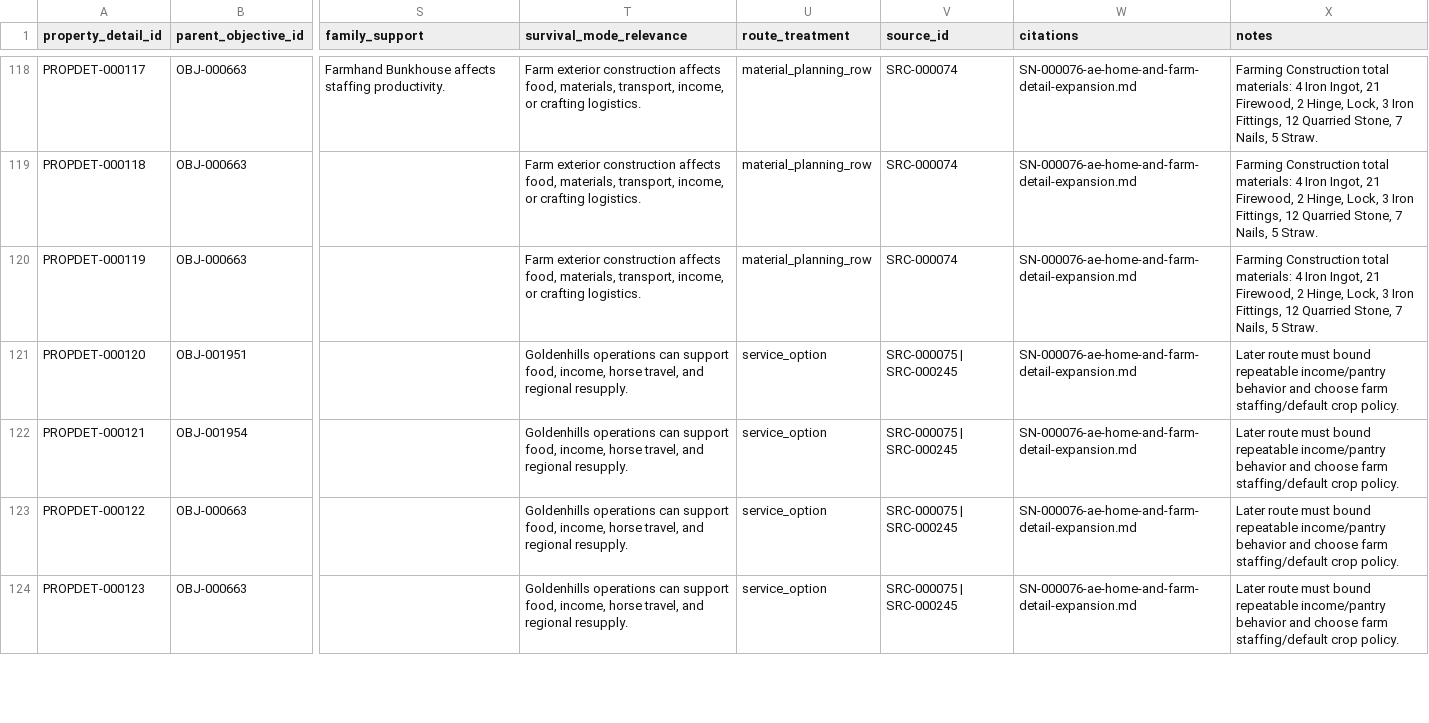
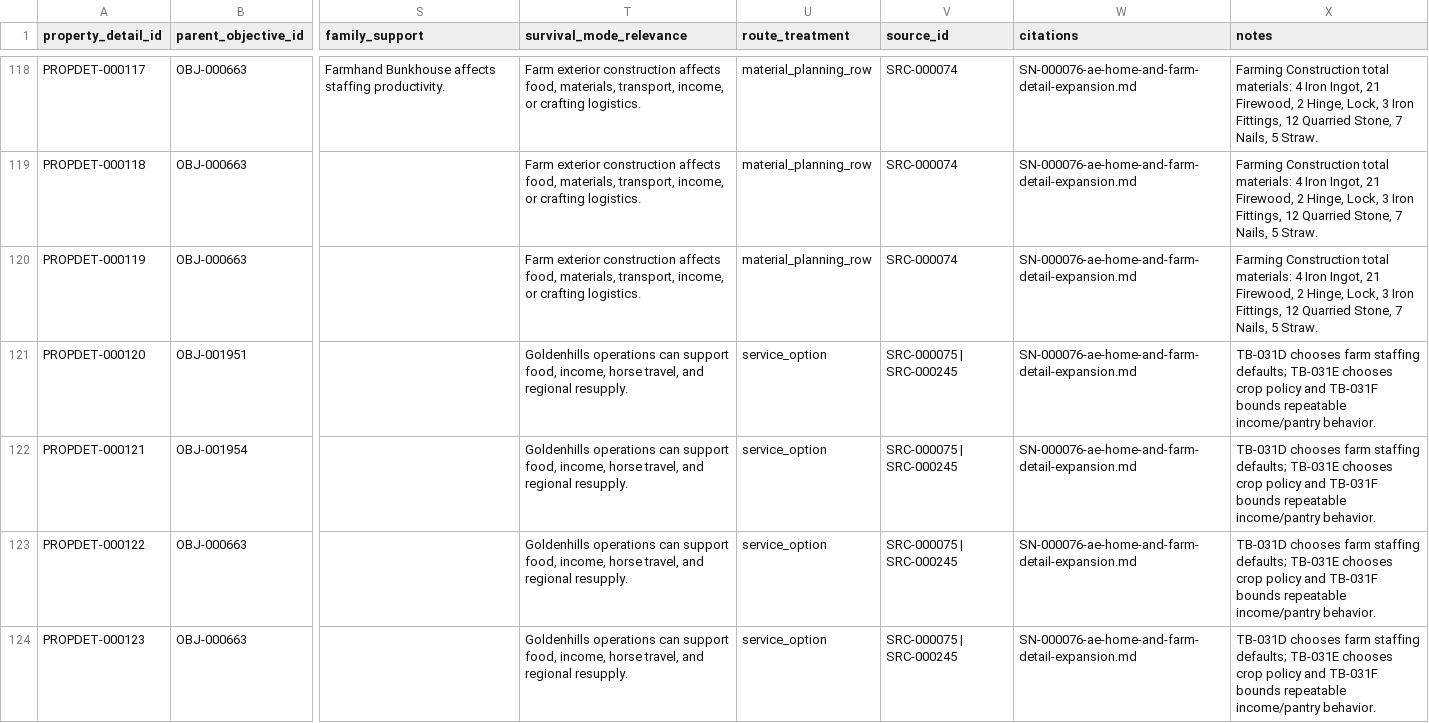
Before and after one commit to Azgerod/dragonborns-ledger, a CSV file: data/properties/property-details.csv, drawn as a sheet; only a part is shown, gaps mark what is left out; the diff covers the shown part only; the diff names each change by its address in the sheet, - before the commit and + after, or states it on an @@ line.

```diff
--- a/data/properties/property-details.csv
+++ b/data/properties/property-details.csv
-X121:X124 (notes): Later route must bound repeatable income/pantry behavior and choose farm staffing/default crop policy.
+X121:X124 (notes): TB-031D chooses farm staffing defaults; TB-031E chooses crop policy and TB-031F bounds repeatable income/pantry behavior.
```
Also changed, not shown: 11 edited cells elsewhere in this file, data/npc/relationship-options.csv, 33 other files.
